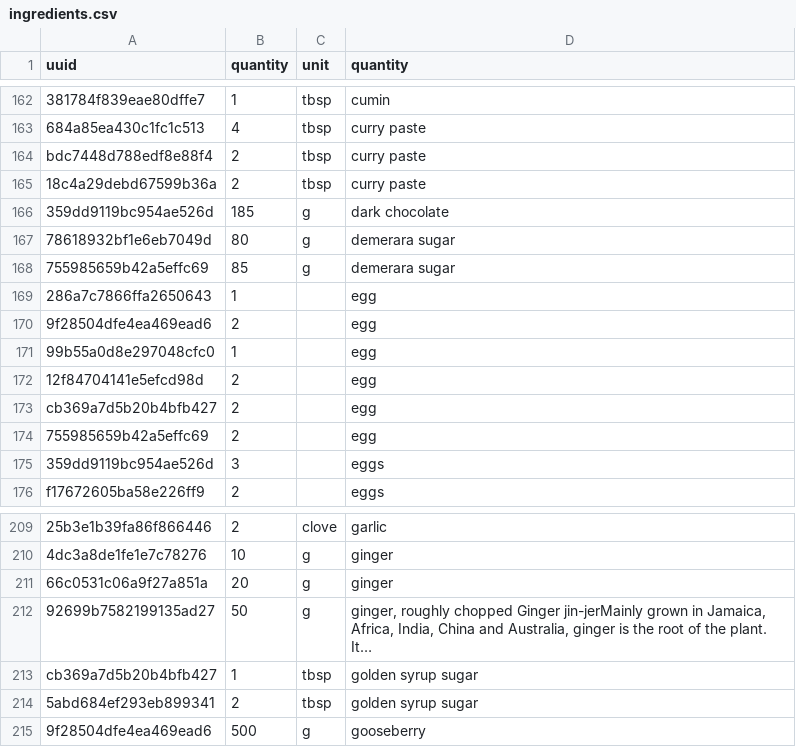
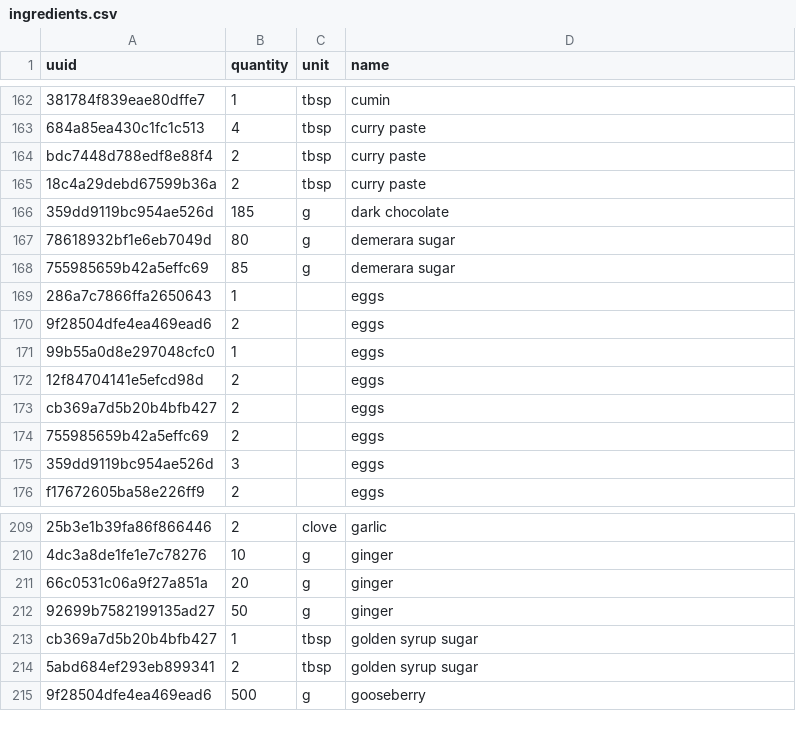
Before and after one commit to mandou13/KROK, a CSV file: db/datas/ingredients.csv, drawn as a sheet; only a part is shown, gaps mark what is left out; the diff names each change by its address in the sheet, - before the commit and + after, or states it on an @@ line.

```diff
--- a/db/datas/ingredients.csv
+++ b/db/datas/ingredients.csv
-D1: quantity
+D1: name
-D169:D174 (name): egg
+D169:D174 (name): eggs
-D212 (name): ginger, roughly chopped Ginger jin-jerMainly grown in Jamaica, Africa, India, China and Australia, ginger is the root of the plant. It…
+D212 (name): ginger
```
Also changed, not shown: db/datas/ingredients_backup.csv, db/datas/recipes.csv, 5 other files.
